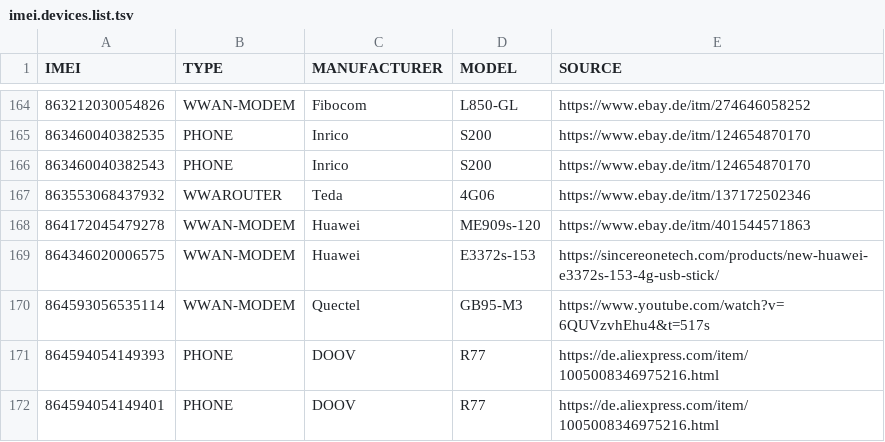
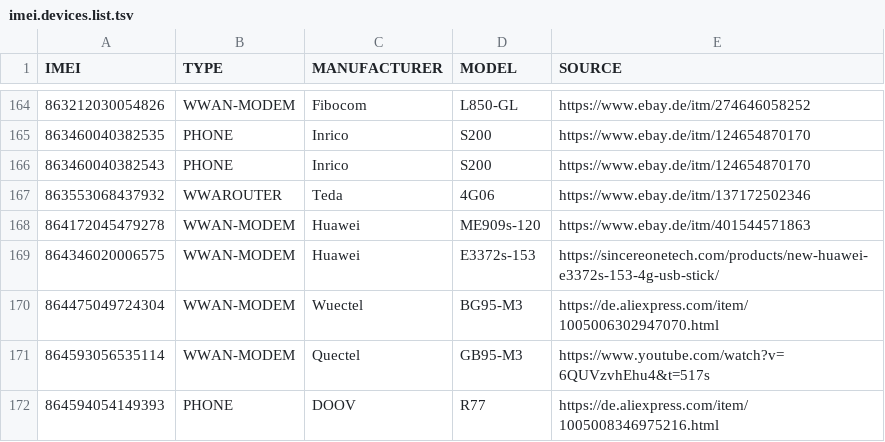
Before and after one commit to greyhat-academy/lists.d, a TSV file: imei.devices.list.tsv, drawn as a sheet; only a part is shown, gaps mark what is left out; the shorter side is filled out with more unchanged rows.

Commit message:
Adding Quectel BG94-M3 to imei.devices.list.tsv

```diff
--- a/imei.devices.list.tsv
+++ b/imei.devices.list.tsv
@@ -169,2 +169,3 @@ IMEI	TYPE	MANUFACTURER	MODEL	SOURCE
 864346020006575	WWAN-MODEM	Huawei	E3372s-153	https://sincereonetech.com/products/new-huawei-e3372s-153-4g-usb-stick/
+864475049724304	WWAN-MODEM	Wuectel	BG95-M3	https://de.aliexpress.com/item/1005006302947070.html
 864593056535114	WWAN-MODEM	Quectel	GB95-M3	https://www.youtube.com/watch?v=6QUVzvhEhu4&t=517s
```
Also changed, not shown: 1 other file.
